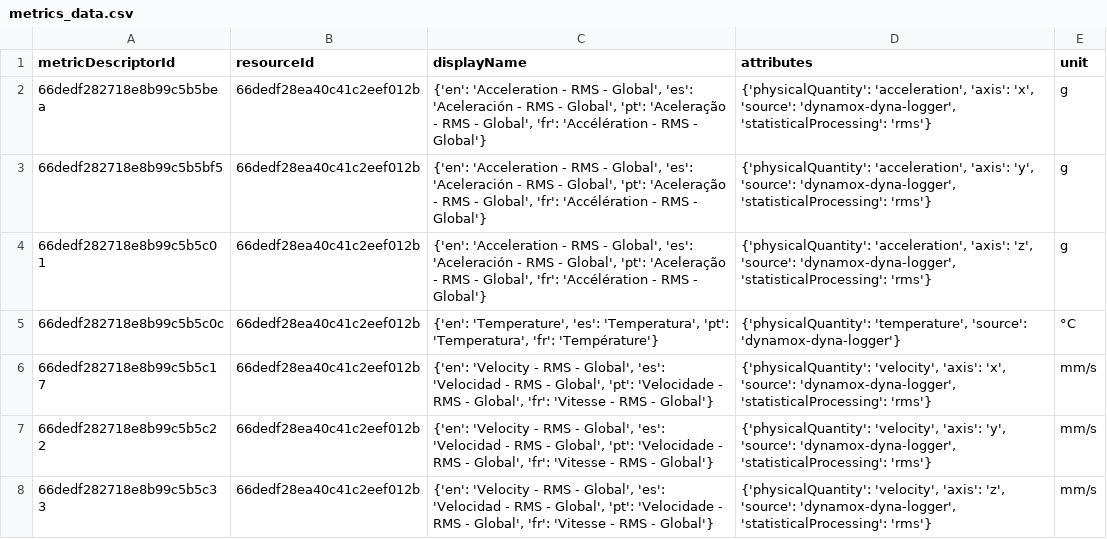
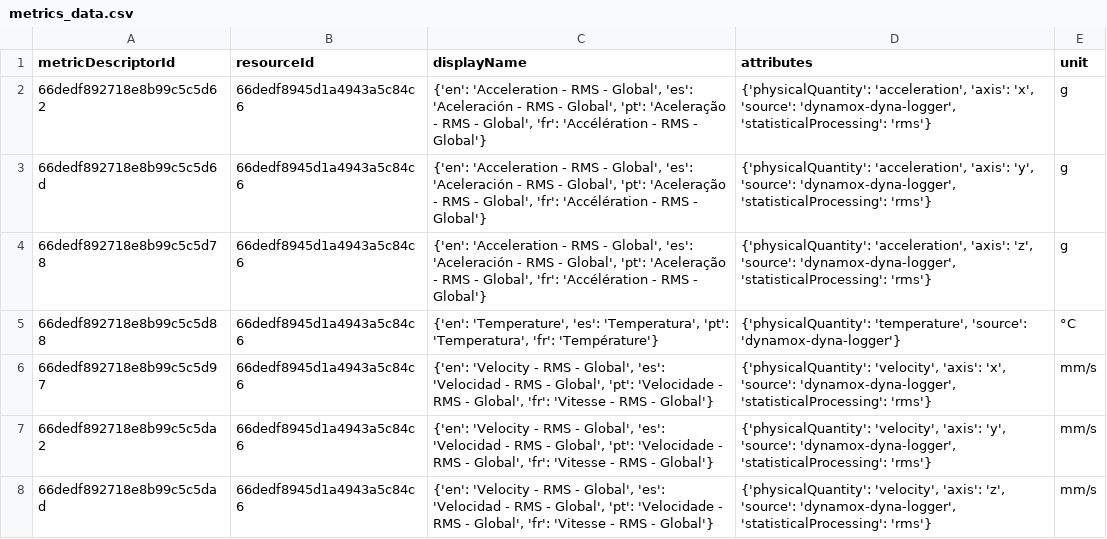
Before and after one commit to CidClayQuirino/DataBaseDynamox, a CSV file: metrics_data.csv, drawn as a sheet.

Commit message:
Upload de dados de métricas - 2024-11-13T21:20:18.761134

```diff
--- a/metrics_data.csv
+++ b/metrics_data.csv
@@ -1,8 +1,8 @@
 metricDescriptorId,resourceId,displayName,attributes,unit
-66dedf282718e8b99c5b5bea,66dedf28ea40c41c2eef012b,"{'en': 'Acceleration - RMS - Global', 'es': 'Aceleración - RMS - Global', 'pt': 'Aceleração - RMS - Global', 'fr': 'Accélération - RMS - Global'}","{'physicalQuantity': 'acceleration', 'axis': 'x', 'source': 'dynamox-dyna-logger', 'statisticalProcessing': 'rms'}",g
-66dedf282718e8b99c5b5bf5,66dedf28ea40c41c2eef012b,"{'en': 'Acceleration - RMS - Global', 'es': 'Aceleración - RMS - Global', 'pt': 'Aceleração - RMS - Global', 'fr': 'Accélération - RMS - Global'}","{'physicalQuantity': 'acceleration', 'axis': 'y', 'source': 'dynamox-dyna-logger', 'statisticalProcessing': 'rms'}",g
-66dedf282718e8b99c5b5c01,66dedf28ea40c41c2eef012b,"{'en': 'Acceleration - RMS - Global', 'es': 'Aceleración - RMS - Global', 'pt': 'Aceleração - RMS - Global', 'fr': 'Accélération - RMS - Global'}","{'physicalQuantity': 'acceleration', 'axis': 'z', 'source': 'dynamox-dyna-logger', 'statisticalProcessing': 'rms'}",g
-66dedf282718e8b99c5b5c0c,66dedf28ea40c41c2eef012b,"{'en': 'Temperature', 'es': 'Temperatura', 'pt': 'Temperatura', 'fr': 'Température'}","{'physicalQuantity': 'temperature', 'source': 'dynamox-dyna-logger'}",°C
-66dedf282718e8b99c5b5c17,66dedf28ea40c41c2eef012b,"{'en': 'Velocity - RMS - Global', 'es': 'Velocidad - RMS - Global', 'pt': 'Velocidade - RMS - Global', 'fr': 'Vitesse - RMS - Global'}","{'physicalQuantity': 'velocity', 'axis': 'x', 'source': 'dynamox-dyna-logger', 'statisticalProcessing': 'rms'}",mm/s
-66dedf282718e8b99c5b5c22,66dedf28ea40c41c2eef012b,"{'en': 'Velocity - RMS - Global', 'es': 'Velocidad - RMS - Global', 'pt': 'Velocidade - RMS - Global', 'fr': 'Vitesse - RMS - Global'}","{'physicalQuantity': 'velocity', 'axis': 'y', 'source': 'dynamox-dyna-logger', 'statisticalProcessing': 'rms'}",mm/s
-66dedf282718e8b99c5b5c33,66dedf28ea40c41c2eef012b,"{'en': 'Velocity - RMS - Global', 'es': 'Velocidad - RMS - Global', 'pt': 'Velocidade - RMS - Global', 'fr': 'Vitesse - RMS - Global'}","{'physicalQuantity': 'velocity', 'axis': 'z', 'source': 'dynamox-dyna-logger', 'statisticalProcessing': 'rms'}",mm/s
+66dedf892718e8b99c5c5d62,66dedf8945d1a4943a5c84c6,"{'en': 'Acceleration - RMS - Global', 'es': 'Aceleración - RMS - Global', 'pt': 'Aceleração - RMS - Global', 'fr': 'Accélération - RMS - Global'}","{'physicalQuantity': 'acceleration', 'axis': 'x', 'source': 'dynamox-dyna-logger', 'statisticalProcessing': 'rms'}",g
+66dedf892718e8b99c5c5d6d,66dedf8945d1a4943a5c84c6,"{'en': 'Acceleration - RMS - Global', 'es': 'Aceleración - RMS - Global', 'pt': 'Aceleração - RMS - Global', 'fr': 'Accélération - RMS - Global'}","{'physicalQuantity': 'acceleration', 'axis': 'y', 'source': 'dynamox-dyna-logger', 'statisticalProcessing': 'rms'}",g
+66dedf892718e8b99c5c5d78,66dedf8945d1a4943a5c84c6,"{'en': 'Acceleration - RMS - Global', 'es': 'Aceleración - RMS - Global', 'pt': 'Aceleração - RMS - Global', 'fr': 'Accélération - RMS - Global'}","{'physicalQuantity': 'acceleration', 'axis': 'z', 'source': 'dynamox-dyna-logger', 'statisticalProcessing': 'rms'}",g
+66dedf892718e8b99c5c5d88,66dedf8945d1a4943a5c84c6,"{'en': 'Temperature', 'es': 'Temperatura', 'pt': 'Temperatura', 'fr': 'Température'}","{'physicalQuantity': 'temperature', 'source': 'dynamox-dyna-logger'}",°C
+66dedf892718e8b99c5c5d97,66dedf8945d1a4943a5c84c6,"{'en': 'Velocity - RMS - Global', 'es': 'Velocidad - RMS - Global', 'pt': 'Velocidade - RMS - Global', 'fr': 'Vitesse - RMS - Global'}","{'physicalQuantity': 'velocity', 'axis': 'x', 'source': 'dynamox-dyna-logger', 'statisticalProcessing': 'rms'}",mm/s
+66dedf892718e8b99c5c5da2,66dedf8945d1a4943a5c84c6,"{'en': 'Velocity - RMS - Global', 'es': 'Velocidad - RMS - Global', 'pt': 'Velocidade - RMS - Global', 'fr': 'Vitesse - RMS - Global'}","{'physicalQuantity': 'velocity', 'axis': 'y', 'source': 'dynamox-dyna-logger', 'statisticalProcessing': 'rms'}",mm/s
+66dedf892718e8b99c5c5dad,66dedf8945d1a4943a5c84c6,"{'en': 'Velocity - RMS - Global', 'es': 'Velocidad - RMS - Global', 'pt': 'Velocidade - RMS - Global', 'fr': 'Vitesse - RMS - Global'}","{'physicalQuantity': 'velocity', 'axis': 'z', 'source': 'dynamox-dyna-logger', 'statisticalProcessing': 'rms'}",mm/s
```
